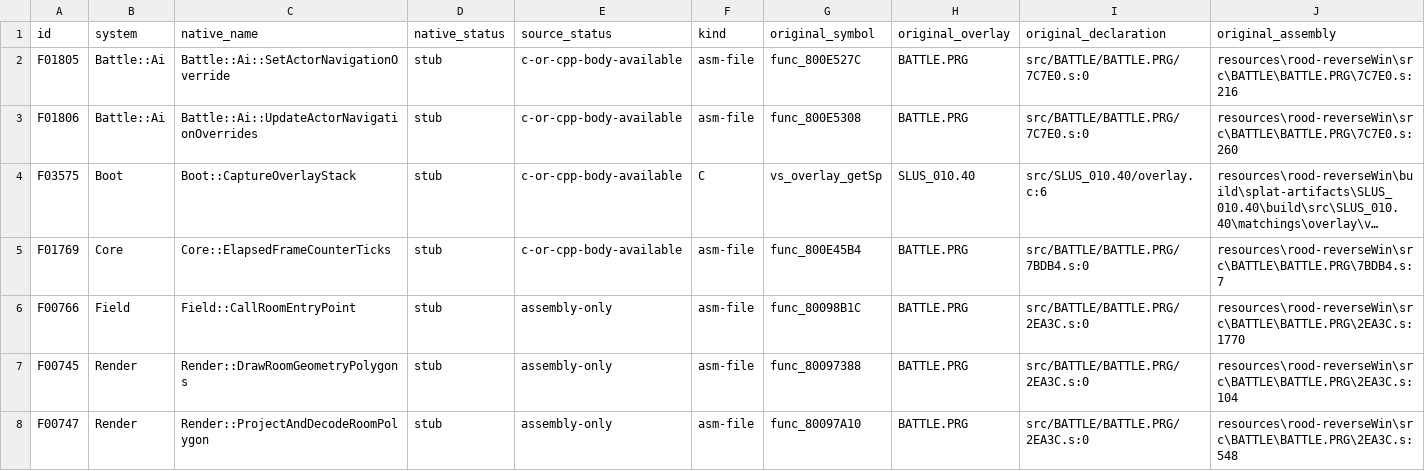
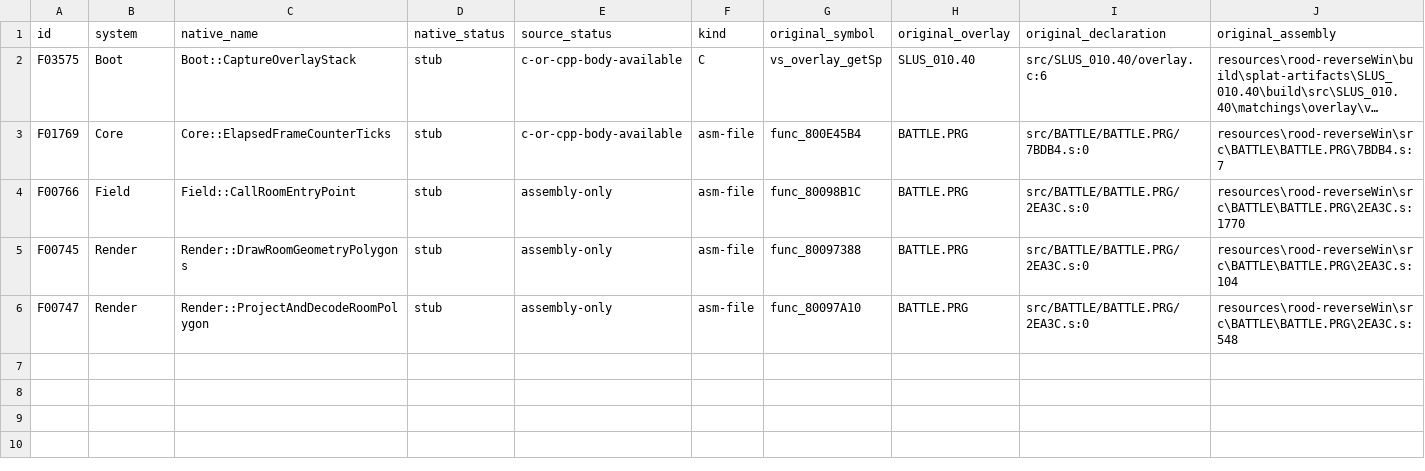
Before and after one commit to JEschete/VS-NativePort, a CSV file: Docs/ASSEMBLY_GAPS.csv, drawn as a sheet; only a part is shown; long unchanged cells end in …; rows hold the shown columns only; the diff names each change by its address in the sheet, - before the commit and + after, or states it on an @@ line.

Commit message:
Restore native scripted actor navigation overrides

```diff
--- a/Docs/ASSEMBLY_GAPS.csv
+++ b/Docs/ASSEMBLY_GAPS.csv
-row 2: F01805 | Battle::Ai | Battle::Ai::SetActorNavigationOverride | stub | c-or-cpp-body-available | asm-file | func_800E527C | BATTLE.PRG | src/BATTLE/BATTLE.PRG/7C7E0.s:0 | resources\rood-reverseWin\src\BATTLE\BATTLE.PRG\7C7E0.s:216
-row 3: F01806 | Battle::Ai | Battle::Ai::UpdateActorNavigationOverrides | stub | c-or-cpp-body-available | asm-file | func_800E5308 | BATTLE.PRG | src/BATTLE/BATTLE.PRG/7C7E0.s:0 | resources\rood-reverseWin\src\BATTLE\BATTLE.PRG\7C7E0.s:260
```
Also changed, not shown: Docs/ASSEMBLY_GAP_COVERAGE.csv, Docs/ledgers/FIELD_LEDGER.csv, 21 other files.
